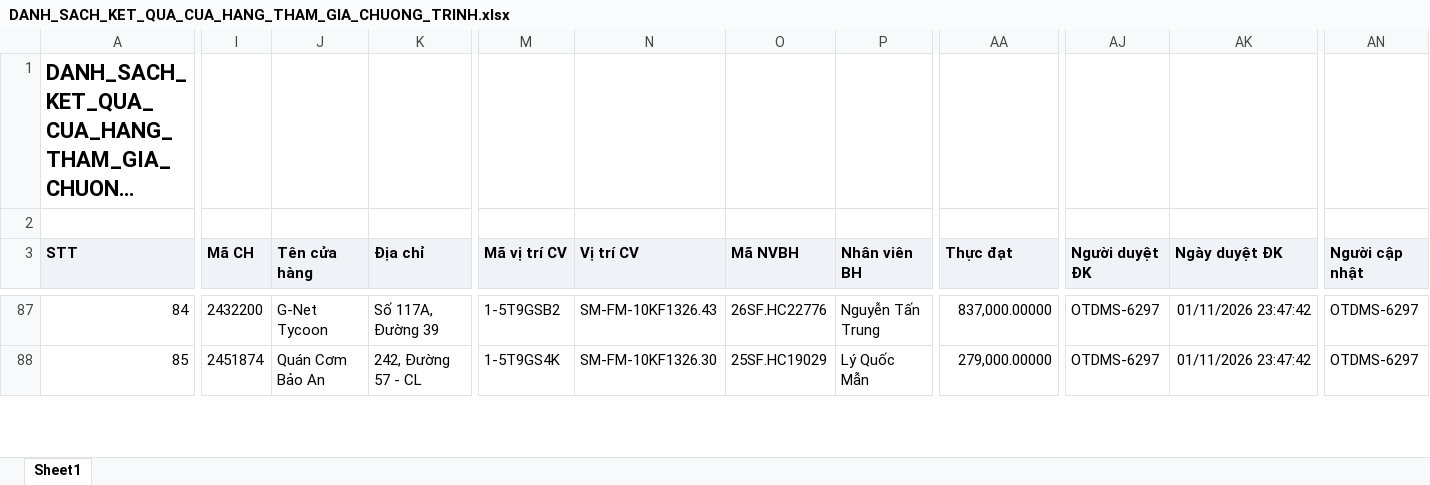
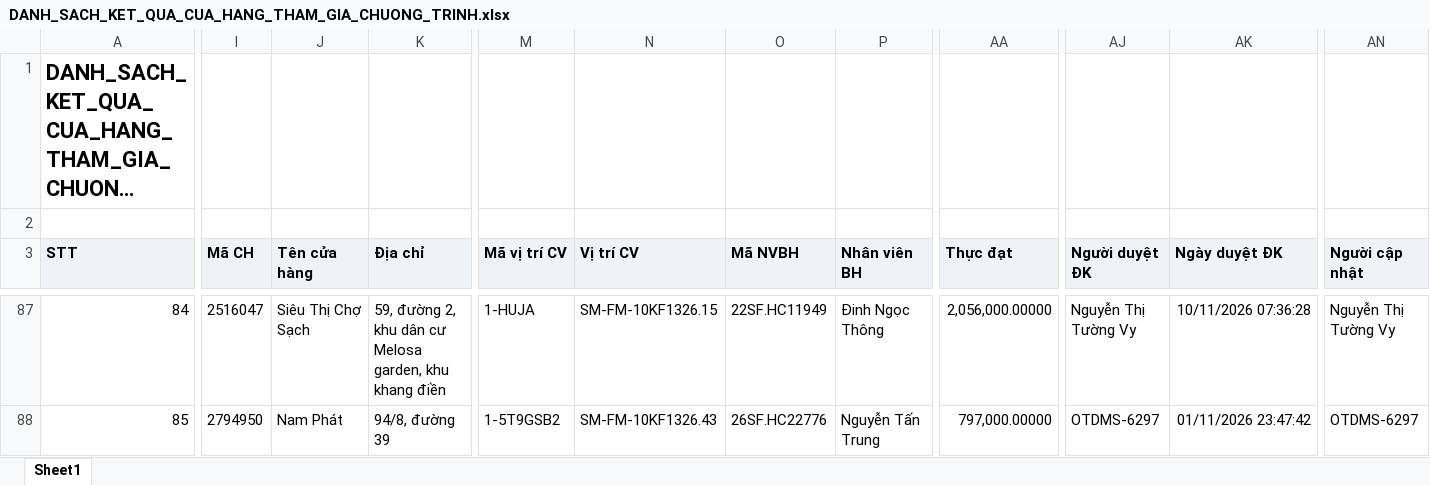
Before and after one commit to Tantt2026/Vyntt_Dashboard, an Excel workbook: data/Thang11/DANH_SACH_KET_QUA_CUA_HANG_THAM_GIA_CHUONG_TRINH.xlsx, sheet Sheet1, drawn as a sheet; only a part is shown, gaps mark what is left out; long unchanged cells end in …; values as stored, in another font and other column widths than the file's, no borders; the diff covers the shown part only; the diff names each change by its address in the sheet, - before the commit and + after, or states it on an @@ line.

```diff
--- a/data/Thang11/DANH_SACH_KET_QUA_CUA_HANG_THAM_GIA_CHUONG_TRINH.xlsx (sheet Sheet1)
+++ b/data/Thang11/DANH_SACH_KET_QUA_CUA_HANG_THAM_GIA_CHUONG_TRINH.xlsx (sheet Sheet1)
-I87 (Mã CH): 2432200
+I87 (Mã CH): 2516047
-J87 (Tên cửa hàng): G-Net Tycoon
+J87 (Tên cửa hàng): Siêu Thị Chợ Sạch
-K87 (Địa chỉ): Số 117A, Đường 39
+K87 (Địa chỉ): 59, đường 2, khu dân cư Melosa garden, khu khang điền
-M87 (Mã vị trí CV): 1-5T9GSB2
+M87 (Mã vị trí CV): 1-HUJA
-N87 (Vị trí CV): SM-FM-10KF1326.43
+N87 (Vị trí CV): SM-FM-10KF1326.15
-O87 (Mã NVBH): 26SF.HC22776
+O87 (Mã NVBH): 22SF.HC11949
-P87 (Nhân viên BH): Nguyễn Tấn Trung
+P87 (Nhân viên BH): Đinh Ngọc Thông
-AA87 (Thực đạt): 837,000.00000
+AA87 (Thực đạt): 2,056,000.00000
-AJ87 (Người duyệt ĐK): OTDMS-6297
+AJ87 (Người duyệt ĐK): Nguyễn Thị Tường Vy
-AK87 (Ngày duyệt ĐK): 01/11/2026 23:47:42
+AK87 (Ngày duyệt ĐK): 10/11/2026 07:36:28
-AN87 (Người cập nhật): OTDMS-6297
+AN87 (Người cập nhật): Nguyễn Thị Tường Vy
-I88 (Mã CH): 2451874
+I88 (Mã CH): 2794950
-J88 (Tên cửa hàng): Quán Cơm Bảo An
+J88 (Tên cửa hàng): Nam Phát
-K88 (Địa chỉ): 242, Đường 57 - CL
+K88 (Địa chỉ): 94/8, đường 39
-M88 (Mã vị trí CV): 1-5T9GS4K
+M88 (Mã vị trí CV): 1-5T9GSB2
-N88 (Vị trí CV): SM-FM-10KF1326.30
+N88 (Vị trí CV): SM-FM-10KF1326.43
-O88 (Mã NVBH): 25SF.HC19029
+O88 (Mã NVBH): 26SF.HC22776
-P88 (Nhân viên BH): Lý Quốc Mẫn
+P88 (Nhân viên BH): Nguyễn Tấn Trung
-AA88 (Thực đạt): 279,000.00000
+AA88 (Thực đạt): 797,000.00000
```
Also changed, not shown: 320 edited cells elsewhere in this sheet, data/Thang11/DanhSachChiTietDonHang (1).xlsx, data/Thang11/DanhSachLichViengTham.xlsx, 3 other files.
